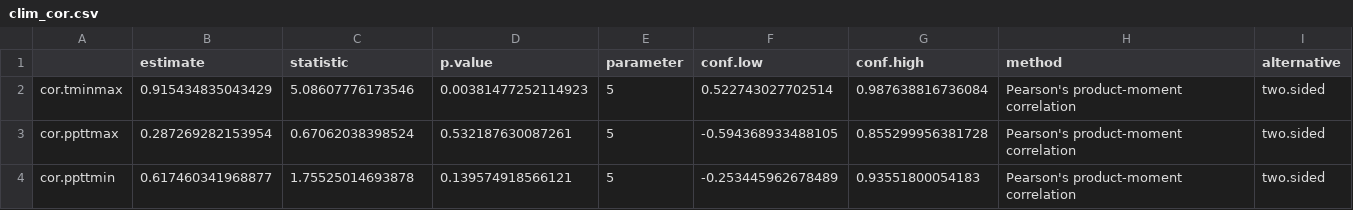
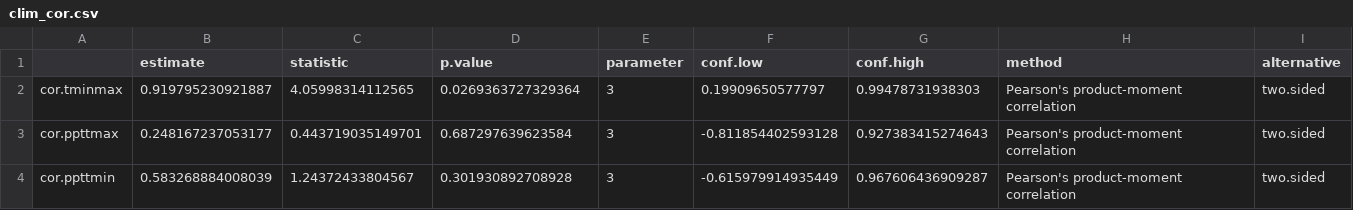
Before and after one commit to HarvardForest/apGenomes, a CSV file: results/clim_cor.csv, drawn as a sheet.

```diff
--- a/results/clim_cor.csv
+++ b/results/clim_cor.csv
@@ -1,4 +1,4 @@
 "","estimate","statistic","p.value","parameter","conf.low","conf.high","method","alternative"
-"cor.tminmax",0.915434835043429,5.08607776173546,0.00381477252114923,5,0.522743027702514,0.987638816736084,"Pearson's product-moment correlation","two.sided"
-"cor.ppttmax",0.287269282153954,0.67062038398524,0.532187630087261,5,-0.594368933488105,0.855299956381728,"Pearson's product-moment correlation","two.sided"
-"cor.ppttmin",0.617460341968877,1.75525014693878,0.139574918566121,5,-0.253445962678489,0.93551800054183,"Pearson's product-moment correlation","two.sided"
+"cor.tminmax",0.919795230921887,4.05998314112565,0.0269363727329364,3,0.19909650577797,0.99478731938303,"Pearson's product-moment correlation","two.sided"
+"cor.ppttmax",0.248167237053177,0.443719035149701,0.687297639623584,3,-0.811854402593128,0.927383415274643,"Pearson's product-moment correlation","two.sided"
+"cor.ppttmin",0.583268884008039,1.24372433804567,0.301930892708928,3,-0.615979914935449,0.967606436909287,"Pearson's product-moment correlation","two.sided"
```
Also changed, not shown: results/mantel_tab.csv, 36 other files.
